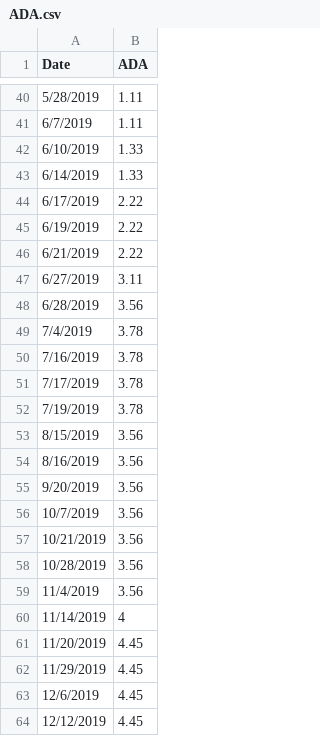
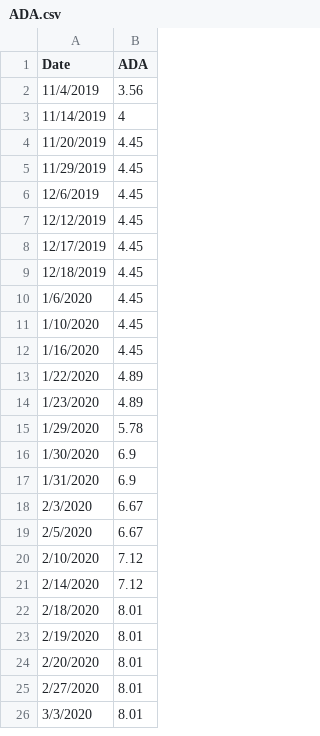
Before and after one commit to ReatoFabio/The-Bollinger-Band-, a CSV file: crypto_data/ADA.csv, drawn as a sheet; only a part is shown, gaps mark what is left out; the shorter side is filled out with more unchanged rows; the diff covers the shown part only; the diff names each change by its address in the sheet, - before the commit and + after, or states it on an @@ line.

Commit message:
code to organized the crypto data

```diff
--- a/crypto_data/ADA.csv
+++ b/crypto_data/ADA.csv
-row 40: 5/28/2019 | 1.11
-row 41: 6/7/2019 | 1.11
-row 42: 6/10/2019 | 1.33
-row 43: 6/14/2019 | 1.33
-row 44: 6/17/2019 | 2.22
-row 45: 6/19/2019 | 2.22
-row 46: 6/21/2019 | 2.22
-row 47: 6/27/2019 | 3.11
-row 48: 6/28/2019 | 3.56
-row 49: 7/4/2019 | 3.78
-row 50: 7/16/2019 | 3.78
-row 51: 7/17/2019 | 3.78
-row 52: 7/19/2019 | 3.78
-row 53: 8/15/2019 | 3.56
-row 54: 8/16/2019 | 3.56
-row 55: 9/20/2019 | 3.56
-row 56: 10/7/2019 | 3.56
-row 57: 10/21/2019 | 3.56
-row 58: 10/28/2019 | 3.56
```
Also changed, not shown: 38 removed rows elsewhere in this file, 2 other files.
